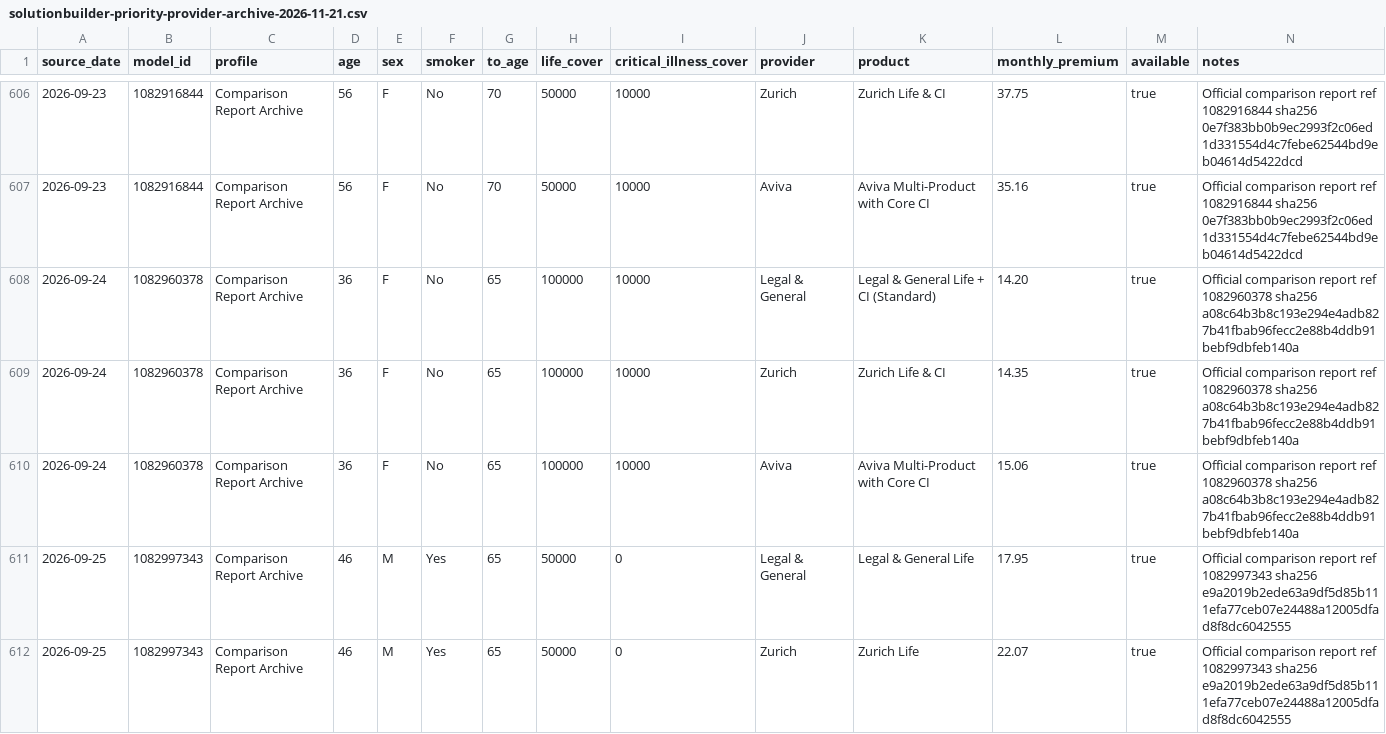
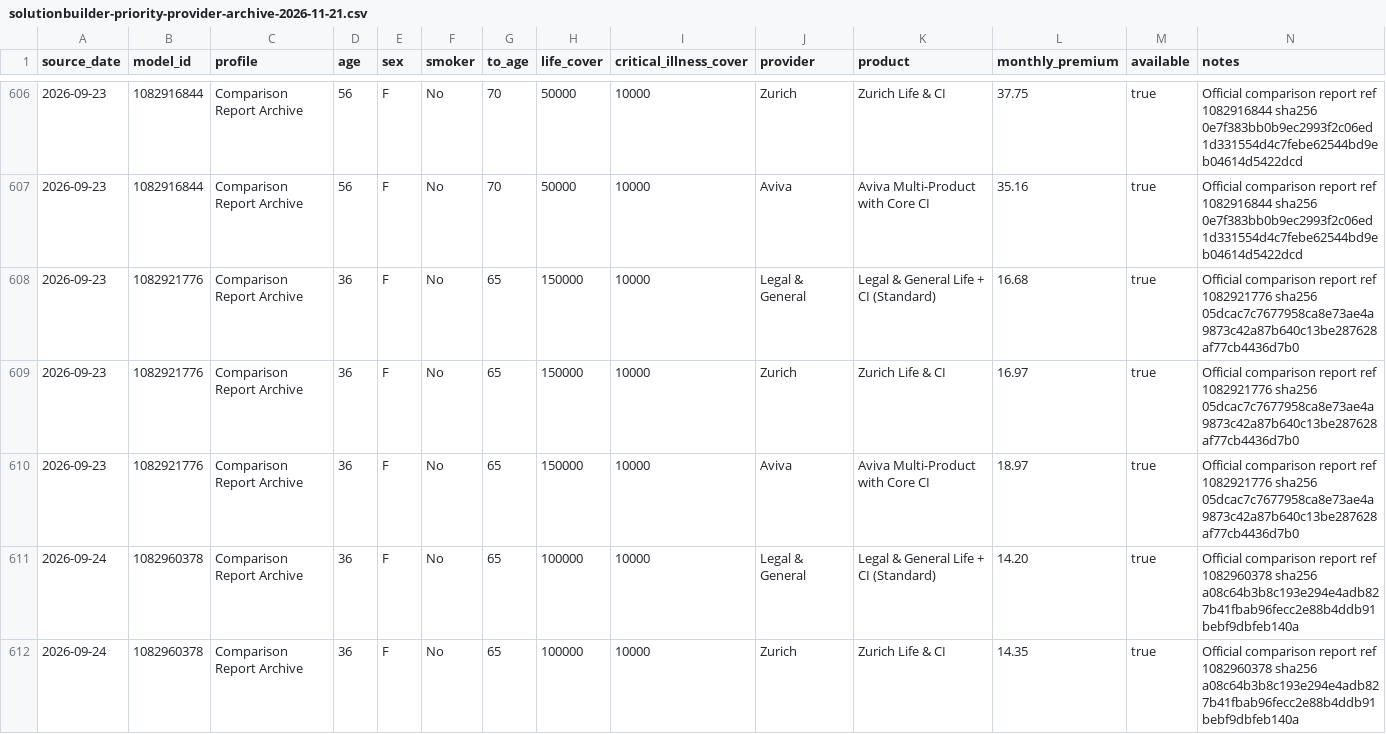
Before and after one commit to edusantospecomercial-byte/Cota-es, a CSV file: calculadora/data/solutionbuilder-priority-provider-archive-2026-11-21.csv, drawn as a sheet; only a part is shown, gaps mark what is left out; the shorter side is filled out with more unchanged rows.

Commit message:
Recover final comparison report anchor

```diff
--- a/calculadora/data/solutionbuilder-priority-provider-archive-2026-11-21.csv
+++ b/calculadora/data/solutionbuilder-priority-provider-archive-2026-11-21.csv
@@ -607,2 +607,5 @@ source_date,model_id,profile,age,sex,smoker,to_age,life_cover,critical_illness_c
 2026-09-23,1082916844,Comparison Report Archive,56,F,No,70,50000,10000,Aviva,Aviva Multi-Product with Core CI,35.16,true,Official comparison report ref 1082916844 sha256 0e7f383bb0b9ec2993f2c06ed1d331554d4c7febe62544bd9eb04614d5422dcd
+2026-09-23,1082921776,Comparison Report Archive,36,F,No,65,150000,10000,Legal & General,Legal & General Life + CI (Standard),16.68,true,Official comparison report ref 1082921776 sha256 05dcac7c7677958ca8e73ae4a9873c42a87b640c13be287628af77cb4436d7b0
+2026-09-23,1082921776,Comparison Report Archive,36,F,No,65,150000,10000,Zurich,Zurich Life & CI,16.97,true,Official comparison report ref 1082921776 sha256 05dcac7c7677958ca8e73ae4a9873c42a87b640c13be287628af77cb4436d7b0
+2026-09-23,1082921776,Comparison Report Archive,36,F,No,65,150000,10000,Aviva,Aviva Multi-Product with Core CI,18.97,true,Official comparison report ref 1082921776 sha256 05dcac7c7677958ca8e73ae4a9873c42a87b640c13be287628af77cb4436d7b0
 2026-09-24,1082960378,Comparison Report Archive,36,F,No,65,100000,10000,Legal & General,Legal & General Life + CI (Standard),14.20,true,Official comparison report ref 1082960378 sha256 a08c64b3b8c193e294e4adb827b41fbab96fecc2e88b4ddb91bebf9dbfeb140a
```
Also changed, not shown: 5 other files.
